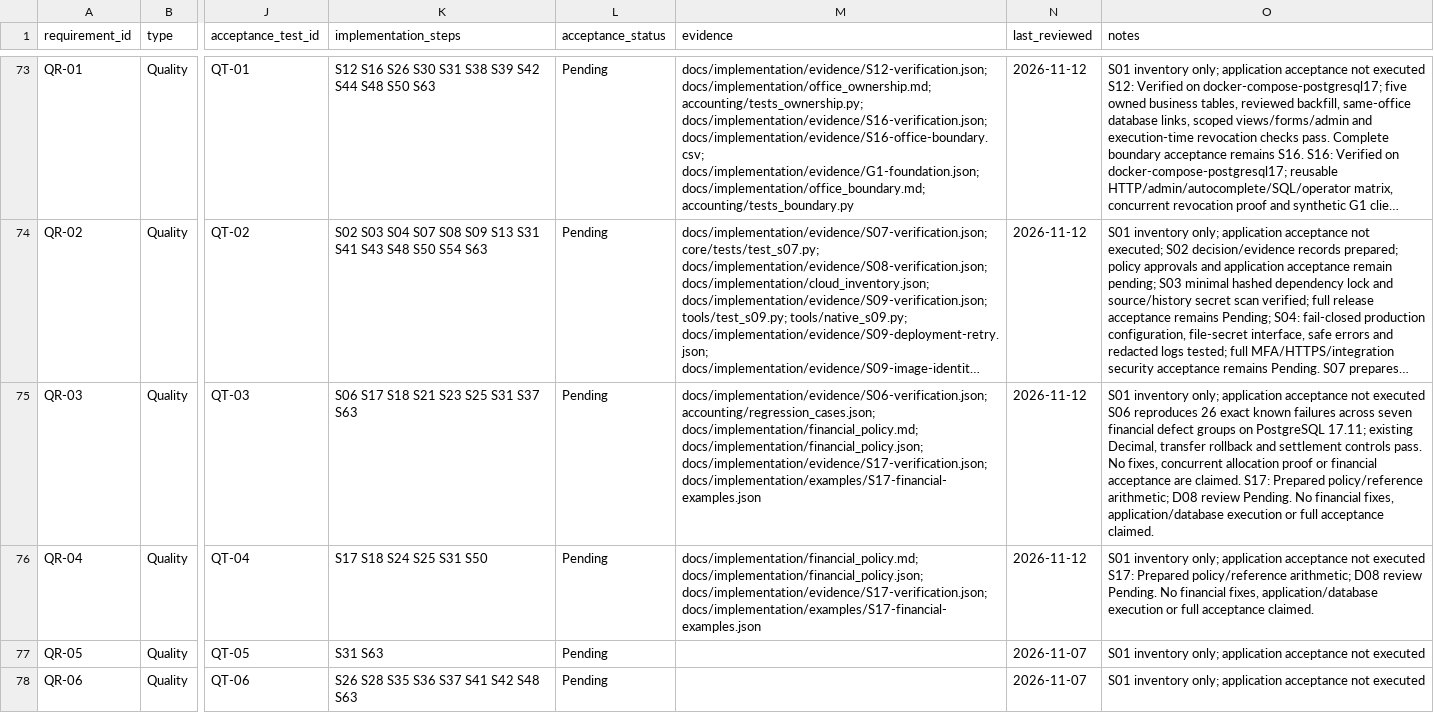
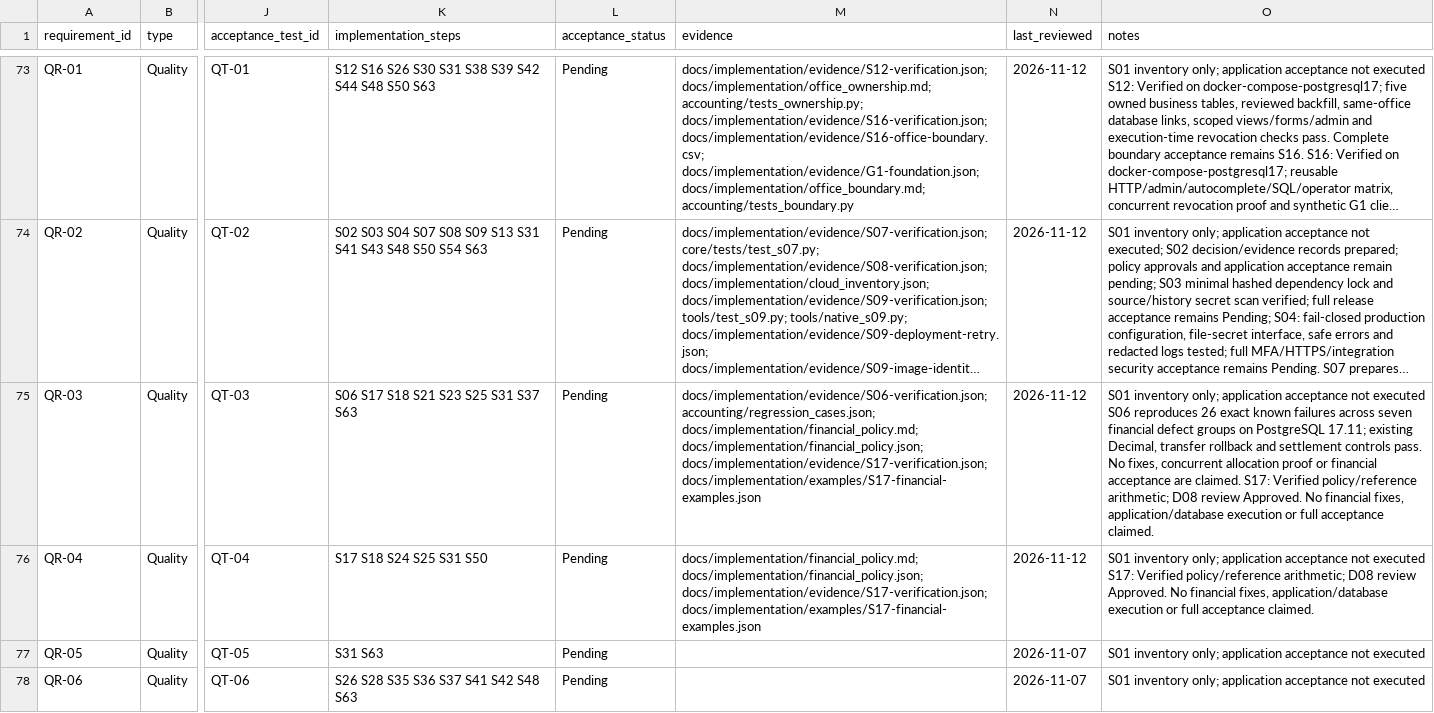
Before and after one commit to vtsakan/accounting_platform, a CSV file: docs/implementation/traceability.csv, drawn as a sheet; only a part is shown, gaps mark what is left out; long unchanged cells end in …; the diff names each change by its address in the sheet, - before the commit and + after, or states it on an @@ line.

```diff
--- a/docs/implementation/traceability.csv
+++ b/docs/implementation/traceability.csv
-O75 (notes): …claimed. S17: Prepared policy/reference arithmetic; D08 review Pending. No financial…
+O75 (notes): …claimed. S17: Verified policy/reference arithmetic; D08 review Approved. No financial…
-O76 (notes): …executed S17: Prepared policy/reference arithmetic; D08 review Pending. No financial…
+O76 (notes): …executed S17: Verified policy/reference arithmetic; D08 review Approved. No financial…
```
Also changed, not shown: docs/implementation/evidence/S17-reference-checks.csv, docs/implementation/steps.csv, 7 other files.
